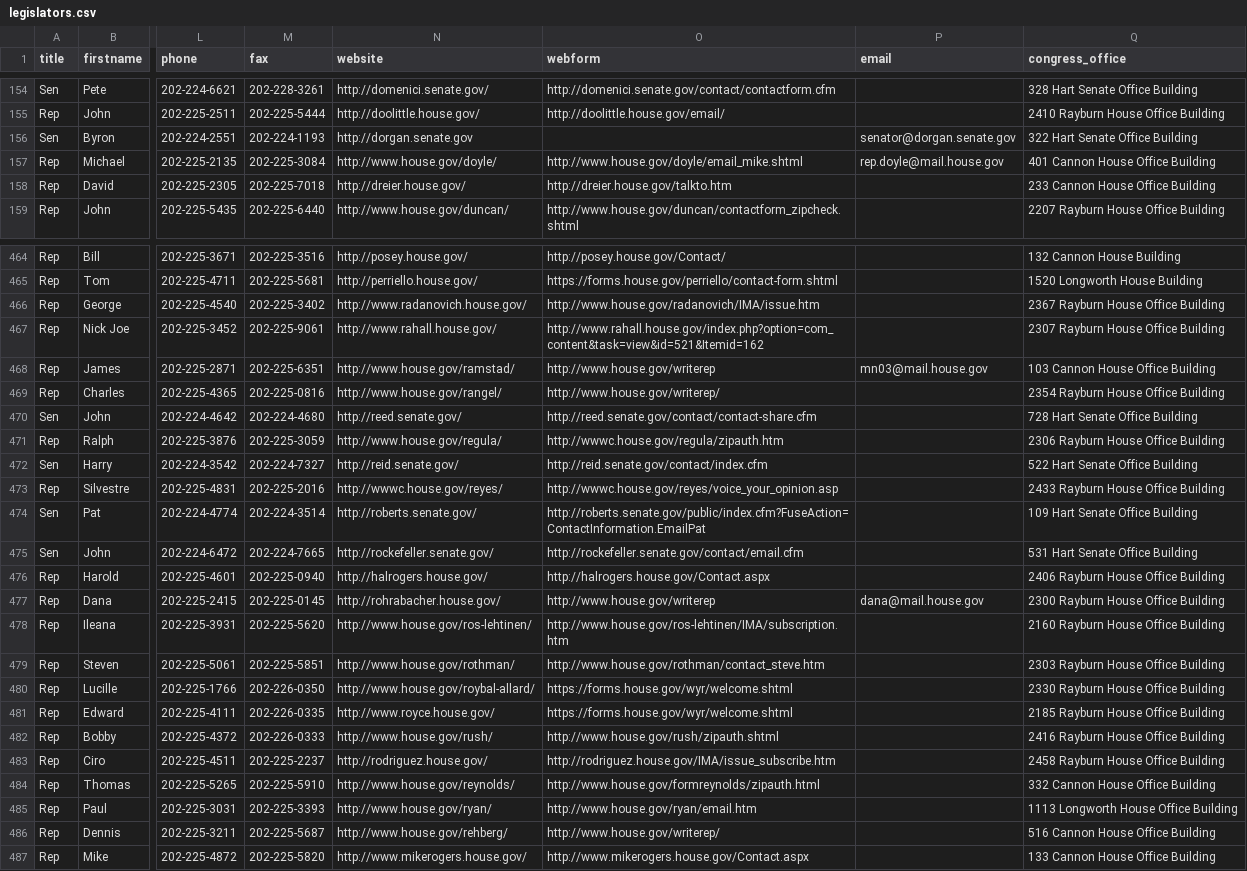
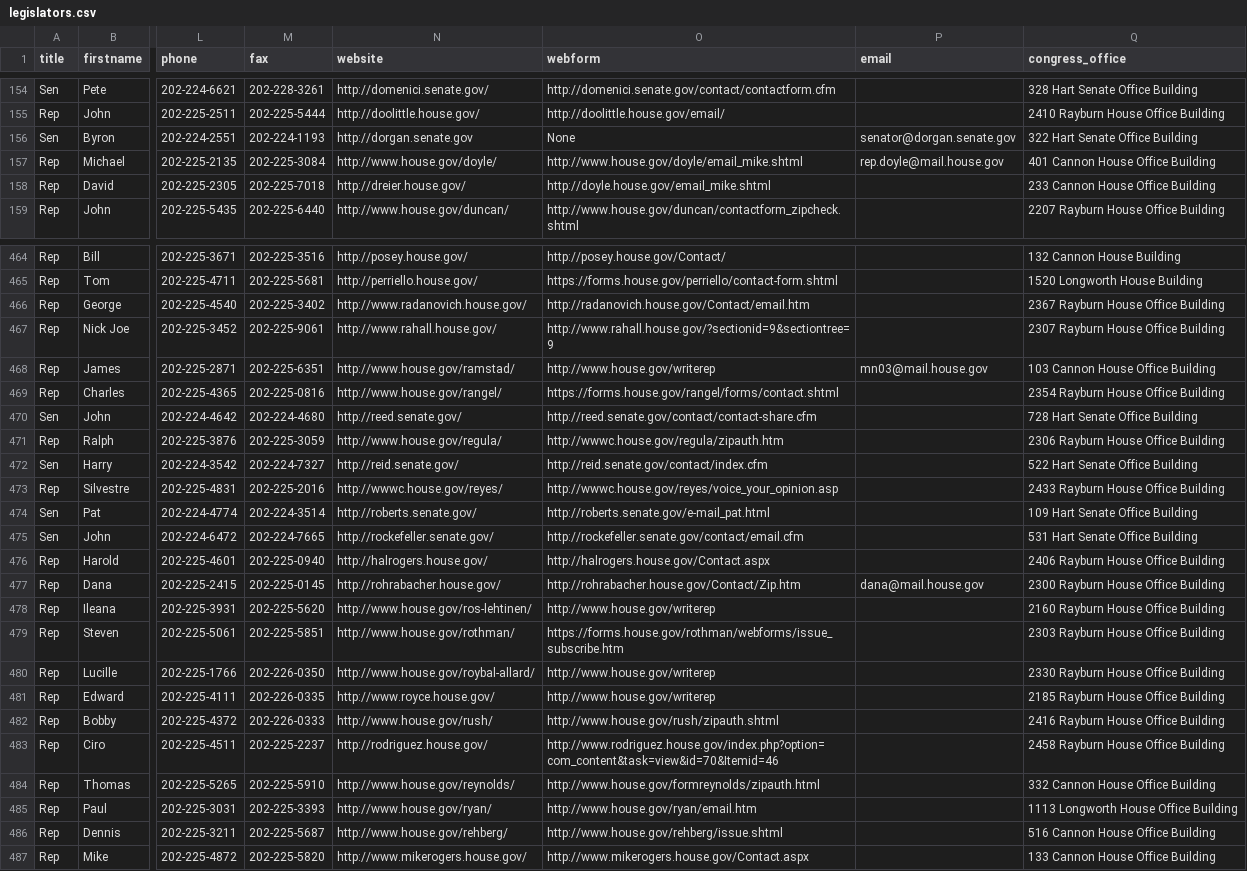
Before and after one commit to ntodd/apidata, a CSV file: legislators/legislators.csv, drawn as a sheet; only a part is shown, gaps mark what is left out; the diff covers the shown part only; the diff names each change by its address in the sheet, - before the commit and + after, or states it on an @@ line.

Commit message:
updated contact information thanks to Tim Flint

```diff
--- a/legislators/legislators.csv
+++ b/legislators/legislators.csv
-O156 (webform): (empty)
+O156 (webform): None
-O158 (webform): http://dreier.house.gov/talkto.htm
+O158 (webform): http://doyle.house.gov/email_mike.shtml
-O466 (webform): http://www.house.gov/radanovich/IMA/issue.htm
+O466 (webform): http://radanovich.house.gov/Contact/email.htm
-O467 (webform): http://www.rahall.house.gov/index.php?option=com_content&task=view&id=521&Itemid=162
+O467 (webform): http://www.rahall.house.gov/?sectionid=9&sectiontree=9
-O469 (webform): http://www.house.gov/writerep/
+O469 (webform): https://forms.house.gov/rangel/forms/contact.shtml
-O474 (webform): http://roberts.senate.gov/public/index.cfm?FuseAction=ContactInformation.EmailPat
+O474 (webform): http://roberts.senate.gov/e-mail_pat.html
-O477 (webform): http://www.house.gov/writerep
+O477 (webform): http://rohrabacher.house.gov/Contact/Zip.htm
-O478 (webform): http://www.house.gov/ros-lehtinen/IMA/subscription.htm
+O478 (webform): http://www.house.gov/writerep
-O479 (webform): http://www.house.gov/rothman/contact_steve.htm
+O479 (webform): https://forms.house.gov/rothman/webforms/issue_subscribe.htm
-O480:O481 (webform): https://forms.house.gov/wyr/welcome.shtml
+O480:O481 (webform): http://www.house.gov/writerep
-O483 (webform): http://rodriguez.house.gov/IMA/issue_subscribe.htm
+O483 (webform): http://www.rodriguez.house.gov/index.php?option=com_content&task=view&id=70&Itemid=46
-O486 (webform): http://www.house.gov/writerep/
+O486 (webform): http://www.house.gov/rehberg/issue.shtml
```
Also changed, not shown: 142 edited cells elsewhere in this file.
